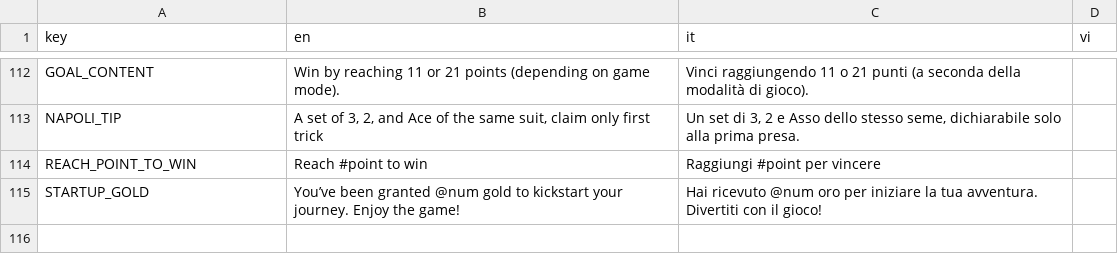
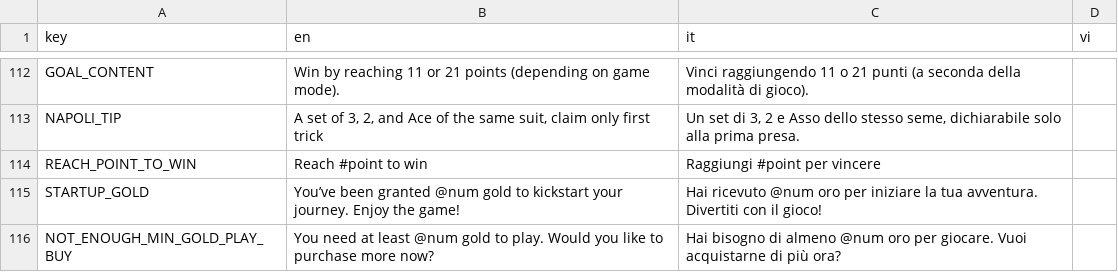
Before and after one commit to FCBTruong/tressette, a CSV file: localization/localize.csv, drawn as a sheet; only a part is shown, gaps mark what is left out; the diff names each change by its address in the sheet, - before the commit and + after, or states it on an @@ line.

Commit message:
update gold to play, new bet

```diff
--- a/localization/localize.csv
+++ b/localization/localize.csv
+row 116: NOT_ENOUGH_MIN_GOLD_PLAY_BUY | You need at least @num gold to play. Would you like to purchase more now? | Hai bisogno di almeno @num oro per giocare. Vuoi acquistarne di più ora?
```
Also changed, not shown: 6 other files.
